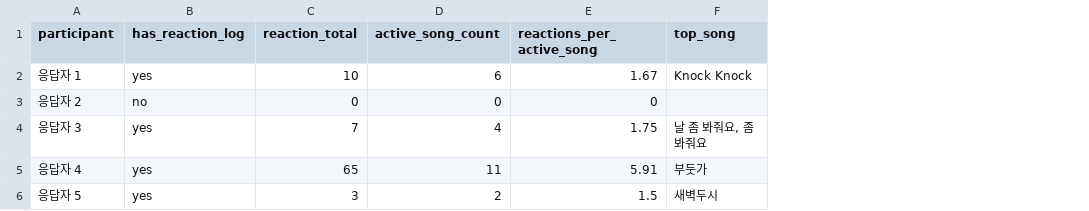
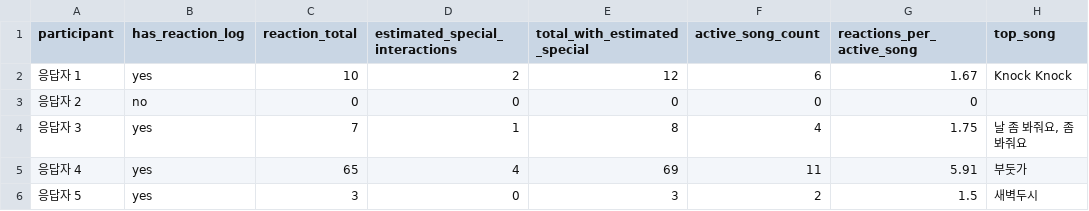
Before and after one commit to JaeH0ng/gigs_web, a CSV file: src/supabase_result/analysis/joined_client_summary.csv, drawn as a sheet; only a part is shown; the diff names each change by its address in the sheet, - before the commit and + after, or states it on an @@ line.

Commit message:
update results ui

```diff
--- a/src/supabase_result/analysis/joined_client_summary.csv
+++ b/src/supabase_result/analysis/joined_client_summary.csv
+column D (estimated_special_interactions), rows 2-6: 2 | 0 | 1 | 4 | 0
+column E (total_with_estimated_special), rows 2-6: 12 | 0 | 8 | 69 | 3
```
Also changed, not shown: src/supabase_result/analysis/reaction_only_clients_summary.csv, 4 other files.
